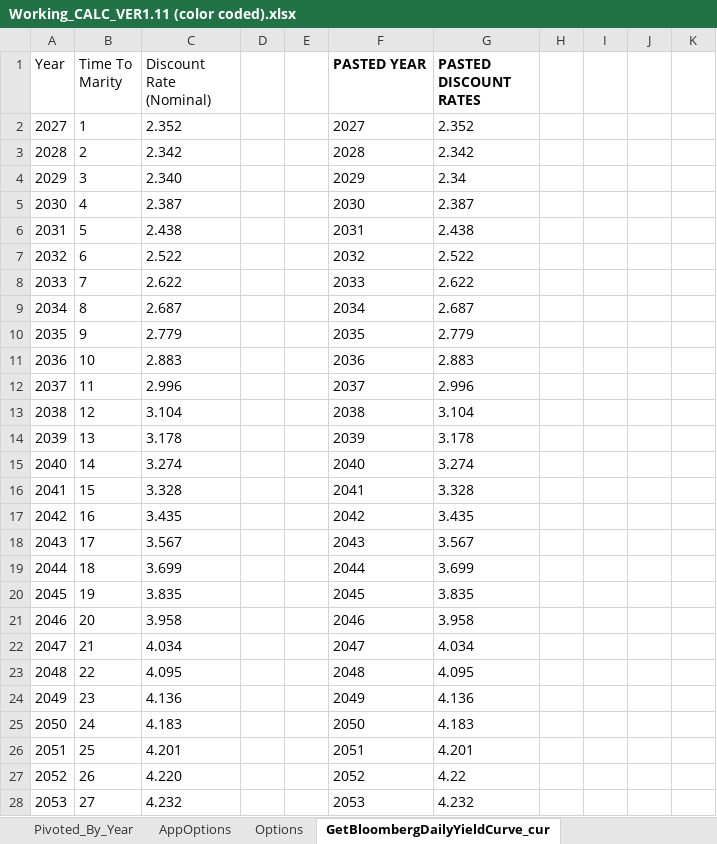
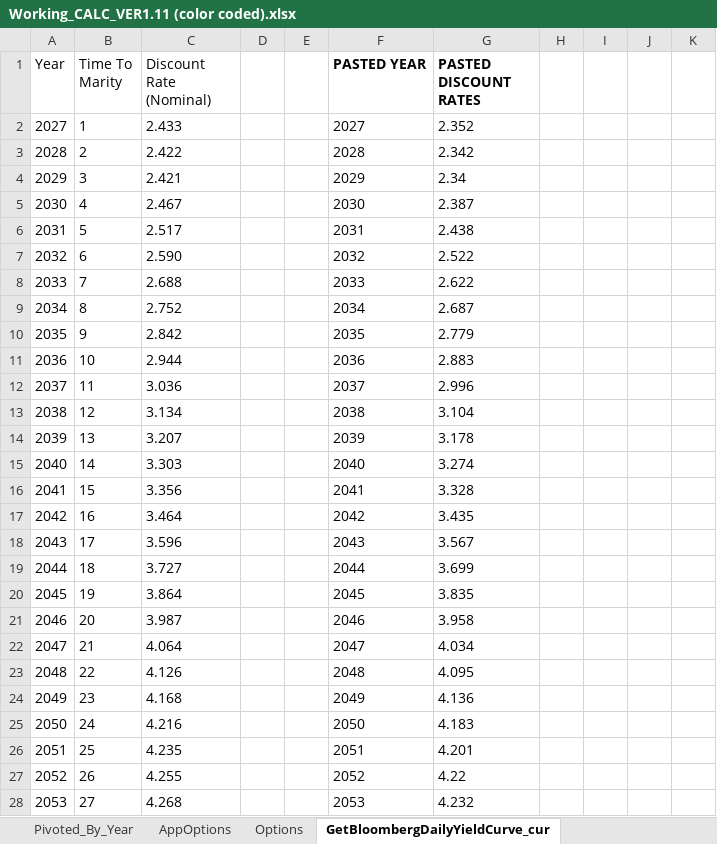
Before and after one commit to ebusseyst/EconAutomation-REP, an Excel workbook: EconAutomation/src/supporting_docs/sorted_econ_files/Working_CALC_VER1.11 (color coded).xlsx, sheet GetBloombergDailyYieldCurve_cur, drawn as a sheet; only a part is shown; values as stored, in another font and other column widths than the file's, no borders; charts and pictures and table styles not drawn; the diff covers the shown part only; the diff names each change by its address in the sheet, - before the commit and + after, or states it on an @@ line.

```diff
--- a/EconAutomation/src/supporting_docs/sorted_econ_files/Working_CALC_VER1.11 (color coded).xlsx (sheet GetBloombergDailyYieldCurve_cur)
+++ b/EconAutomation/src/supporting_docs/sorted_econ_files/Working_CALC_VER1.11 (color coded).xlsx (sheet GetBloombergDailyYieldCurve_cur)
-C2 (Discount Rate (Nominal)): 2.352
+C2 (Discount Rate (Nominal)): 2.433
-C3 (Discount Rate (Nominal)): 2.342
+C3 (Discount Rate (Nominal)): 2.422
-C4 (Discount Rate (Nominal)): 2.340
+C4 (Discount Rate (Nominal)): 2.421
-C5 (Discount Rate (Nominal)): 2.387
+C5 (Discount Rate (Nominal)): 2.467
-C6 (Discount Rate (Nominal)): 2.438
+C6 (Discount Rate (Nominal)): 2.517
-C7 (Discount Rate (Nominal)): 2.522
+C7 (Discount Rate (Nominal)): 2.590
-C8 (Discount Rate (Nominal)): 2.622
+C8 (Discount Rate (Nominal)): 2.688
-C9 (Discount Rate (Nominal)): 2.687
+C9 (Discount Rate (Nominal)): 2.752
-C10 (Discount Rate (Nominal)): 2.779
+C10 (Discount Rate (Nominal)): 2.842
-C11 (Discount Rate (Nominal)): 2.883
+C11 (Discount Rate (Nominal)): 2.944
-C12 (Discount Rate (Nominal)): 2.996
+C12 (Discount Rate (Nominal)): 3.036
-C13 (Discount Rate (Nominal)): 3.104
+C13 (Discount Rate (Nominal)): 3.134
-C14 (Discount Rate (Nominal)): 3.178
+C14 (Discount Rate (Nominal)): 3.207
-C15 (Discount Rate (Nominal)): 3.274
+C15 (Discount Rate (Nominal)): 3.303
-C16 (Discount Rate (Nominal)): 3.328
+C16 (Discount Rate (Nominal)): 3.356
-C17 (Discount Rate (Nominal)): 3.435
+C17 (Discount Rate (Nominal)): 3.464
-C18 (Discount Rate (Nominal)): 3.567
+C18 (Discount Rate (Nominal)): 3.596
-C19 (Discount Rate (Nominal)): 3.699
+C19 (Discount Rate (Nominal)): 3.727
-C20 (Discount Rate (Nominal)): 3.835
+C20 (Discount Rate (Nominal)): 3.864
-C21 (Discount Rate (Nominal)): 3.958
+C21 (Discount Rate (Nominal)): 3.987
-C22 (Discount Rate (Nominal)): 4.034
+C22 (Discount Rate (Nominal)): 4.064
-C23 (Discount Rate (Nominal)): 4.095
+C23 (Discount Rate (Nominal)): 4.126
-C24 (Discount Rate (Nominal)): 4.136
+C24 (Discount Rate (Nominal)): 4.168
-C25 (Discount Rate (Nominal)): 4.183
+C25 (Discount Rate (Nominal)): 4.216
-C26 (Discount Rate (Nominal)): 4.201
+C26 (Discount Rate (Nominal)): 4.235
-C27 (Discount Rate (Nominal)): 4.220
+C27 (Discount Rate (Nominal)): 4.255
-C28 (Discount Rate (Nominal)): 4.232
+C28 (Discount Rate (Nominal)): 4.268
```
Also changed, not shown: 3 edited cells elsewhere in this sheet, sheet Roll Up, sheet PV_Totals_By_Item, sheet REPORT_OUTPUTS, sheet PV_Summary_No_Rounding, sheet CPI, sheet Future_Cost_By_Year, 2 more sheets, formulas that keep their value, EconAutomation/src/supporting_docs/sorted_econ_files/MASTERTEMPLATE (color coded).xlsx, EconAutomation/src/supporting_docs/sorted_econ_files/PV2 (color coded).xlsx, 1 other file.
